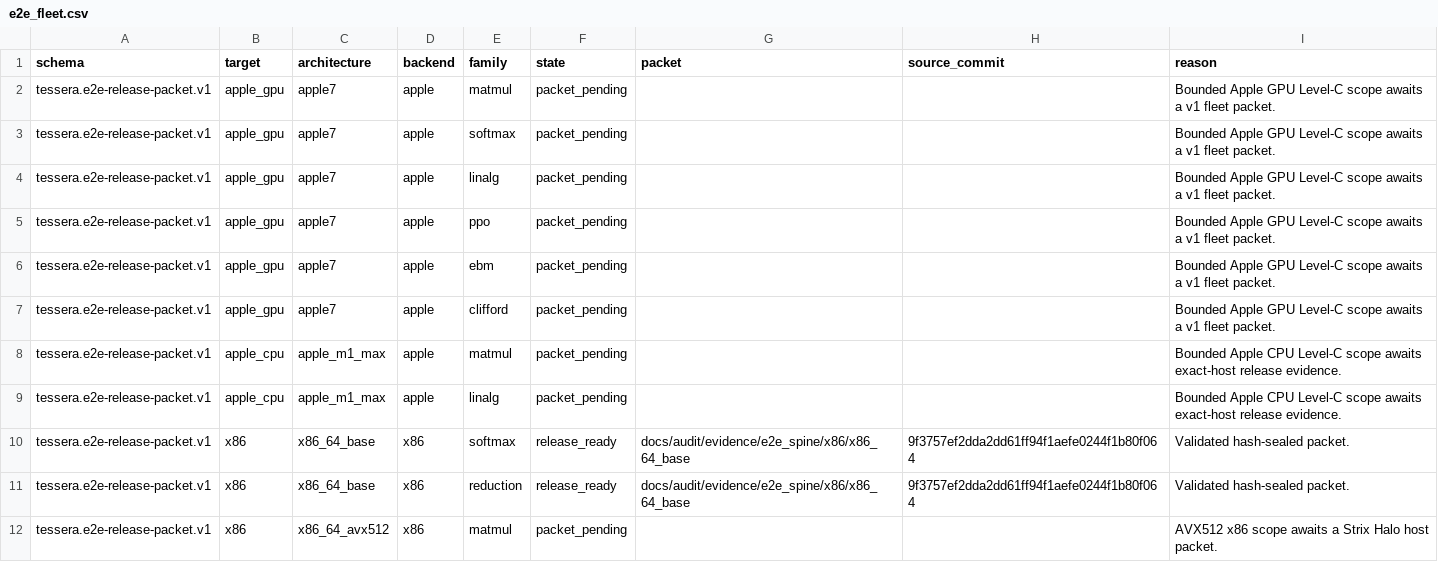
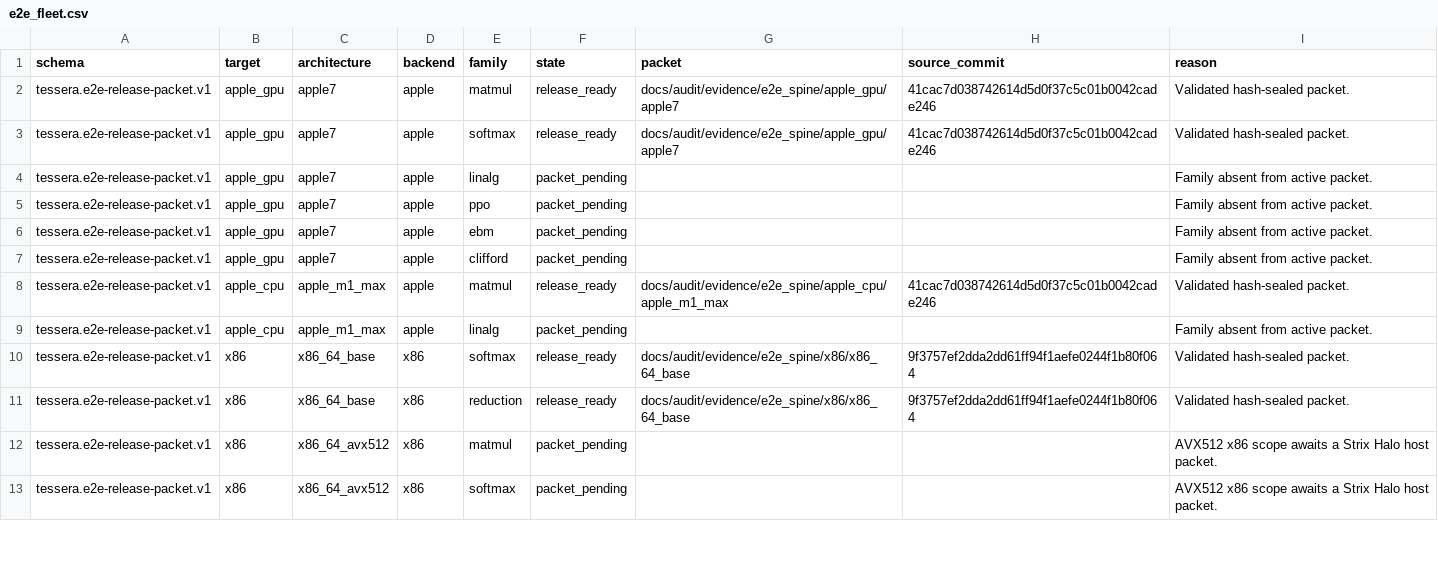
Before and after one commit to gstoner/tessera, a CSV file: docs/audit/generated/e2e_fleet.csv, drawn as a sheet; only a part is shown; the shorter side is filled out with more unchanged rows.

```diff
--- a/docs/audit/generated/e2e_fleet.csv
+++ b/docs/audit/generated/e2e_fleet.csv
@@ -1,10 +1,10 @@
 schema,target,architecture,backend,family,state,packet,source_commit,reason
-tessera.e2e-release-packet.v1,apple_gpu,apple7,apple,matmul,packet_pending,,,Bounded Apple GPU Level-C scope awaits a v1 fleet packet.
-tessera.e2e-release-packet.v1,apple_gpu,apple7,apple,softmax,packet_pending,,,Bounded Apple GPU Level-C scope awaits a v1 fleet packet.
-tessera.e2e-release-packet.v1,apple_gpu,apple7,apple,linalg,packet_pending,,,Bounded Apple GPU Level-C scope awaits a v1 fleet packet.
-tessera.e2e-release-packet.v1,apple_gpu,apple7,apple,ppo,packet_pending,,,Bounded Apple GPU Level-C scope awaits a v1 fleet packet.
-tessera.e2e-release-packet.v1,apple_gpu,apple7,apple,ebm,packet_pending,,,Bounded Apple GPU Level-C scope awaits a v1 fleet packet.
-tessera.e2e-release-packet.v1,apple_gpu,apple7,apple,clifford,packet_pending,,,Bounded Apple GPU Level-C scope awaits a v1 fleet packet.
-tessera.e2e-release-packet.v1,apple_cpu,apple_m1_max,apple,matmul,packet_pending,,,Bounded Apple CPU Level-C scope awaits exact-host release evidence.
-tessera.e2e-release-packet.v1,apple_cpu,apple_m1_max,apple,linalg,packet_pending,,,Bounded Apple CPU Level-C scope awaits exact-host release evidence.
+tessera.e2e-release-packet.v1,apple_gpu,apple7,apple,matmul,release_ready,docs/audit/evidence/e2e_spine/apple_gpu/apple7,41cac7d038742614d5d0f37c5c01b0042cade246,Validated hash-sealed packet.
+tessera.e2e-release-packet.v1,apple_gpu,apple7,apple,softmax,release_ready,docs/audit/evidence/e2e_spine/apple_gpu/apple7,41cac7d038742614d5d0f37c5c01b0042cade246,Validated hash-sealed packet.
+tessera.e2e-release-packet.v1,apple_gpu,apple7,apple,linalg,packet_pending,,,Family absent from active packet.
+tessera.e2e-release-packet.v1,apple_gpu,apple7,apple,ppo,packet_pending,,,Family absent from active packet.
+tessera.e2e-release-packet.v1,apple_gpu,apple7,apple,ebm,packet_pending,,,Family absent from active packet.
+tessera.e2e-release-packet.v1,apple_gpu,apple7,apple,clifford,packet_pending,,,Family absent from active packet.
+tessera.e2e-release-packet.v1,apple_cpu,apple_m1_max,apple,matmul,release_ready,docs/audit/evidence/e2e_spine/apple_cpu/apple_m1_max,41cac7d038742614d5d0f37c5c01b0042cade246,Validated hash-sealed packet.
+tessera.e2e-release-packet.v1,apple_cpu,apple_m1_max,apple,linalg,packet_pending,,,Family absent from active packet.
 tessera.e2e-release-packet.v1,x86,x86_64_base,x86,softmax,release_ready,docs/audit/evidence/e2e_spine/x86/x86_64_base,9f3757ef2dda2dd61ff94f1aefe0244f1b80f064,Validated hash-sealed packet.
```
Also changed, not shown: 11 other files.
